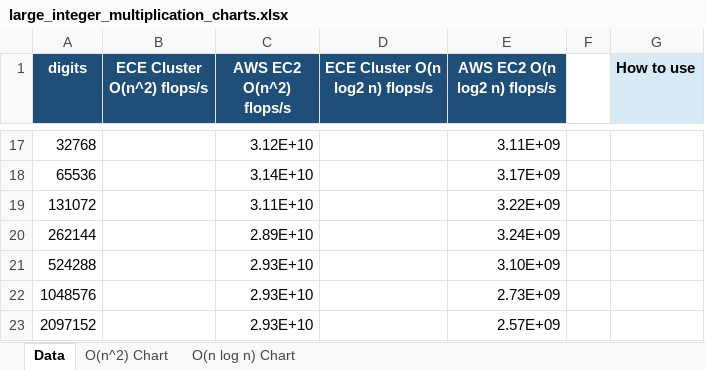
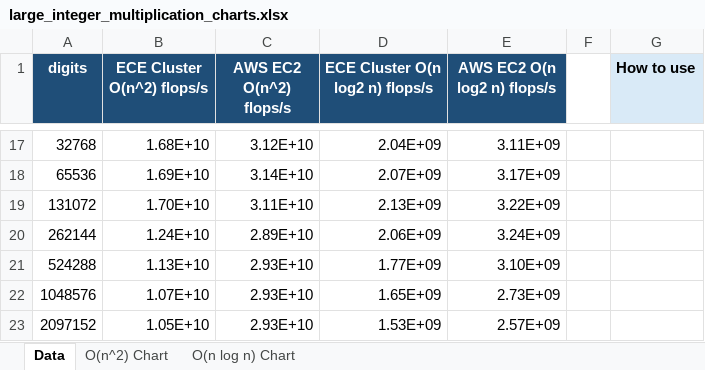
Before and after one commit to lc660/Large-Integer-Multiplication, an Excel workbook: results/large_integer_multiplication_charts.xlsx, sheet Data, drawn as a sheet; only a part is shown, gaps mark what is left out; values as stored, in another font and other column widths than the file's, no borders; the diff covers the shown part only; the diff names each change by its address in the sheet, - before the commit and + after, or states it on an @@ line.

Commit message:
Add ECE cluster benchmark results

```diff
--- a/results/large_integer_multiplication_charts.xlsx (sheet Data)
+++ b/results/large_integer_multiplication_charts.xlsx (sheet Data)
-B17 (ECE Cluster O(n^2) flops/s): (empty)
+B17 (ECE Cluster O(n^2) flops/s): 1.68E+10
-D17 (ECE Cluster O(n log2 n) flops/s): (empty)
+D17 (ECE Cluster O(n log2 n) flops/s): 2.04E+09
-B18 (ECE Cluster O(n^2) flops/s): (empty)
+B18 (ECE Cluster O(n^2) flops/s): 1.69E+10
-D18 (ECE Cluster O(n log2 n) flops/s): (empty)
+D18 (ECE Cluster O(n log2 n) flops/s): 2.07E+09
-B19 (ECE Cluster O(n^2) flops/s): (empty)
+B19 (ECE Cluster O(n^2) flops/s): 1.70E+10
-D19 (ECE Cluster O(n log2 n) flops/s): (empty)
+D19 (ECE Cluster O(n log2 n) flops/s): 2.13E+09
-B20 (ECE Cluster O(n^2) flops/s): (empty)
+B20 (ECE Cluster O(n^2) flops/s): 1.24E+10
-D20 (ECE Cluster O(n log2 n) flops/s): (empty)
+D20 (ECE Cluster O(n log2 n) flops/s): 2.06E+09
-B21 (ECE Cluster O(n^2) flops/s): (empty)
+B21 (ECE Cluster O(n^2) flops/s): 1.13E+10
-D21 (ECE Cluster O(n log2 n) flops/s): (empty)
+D21 (ECE Cluster O(n log2 n) flops/s): 1.77E+09
-B22 (ECE Cluster O(n^2) flops/s): (empty)
+B22 (ECE Cluster O(n^2) flops/s): 1.07E+10
-D22 (ECE Cluster O(n log2 n) flops/s): (empty)
+D22 (ECE Cluster O(n log2 n) flops/s): 1.65E+09
-B23 (ECE Cluster O(n^2) flops/s): (empty)
+B23 (ECE Cluster O(n^2) flops/s): 1.05E+10
-D23 (ECE Cluster O(n log2 n) flops/s): (empty)
+D23 (ECE Cluster O(n log2 n) flops/s): 1.53E+09
```
Also changed, not shown: 32 edited cells elsewhere in this sheet, sheet O(n^2) Chart, sheet O(n log n) Chart, 5 other files.
